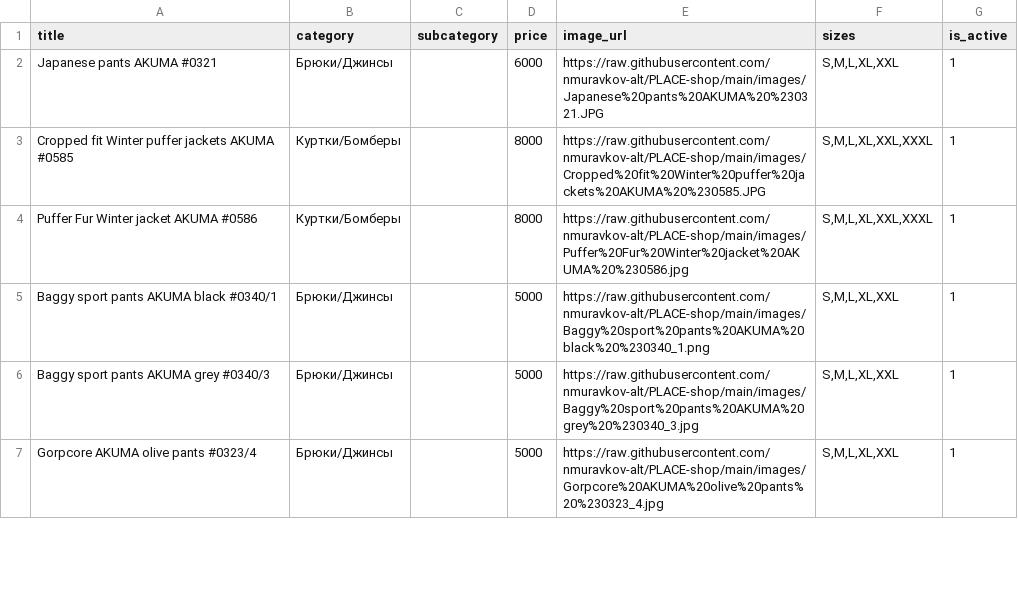
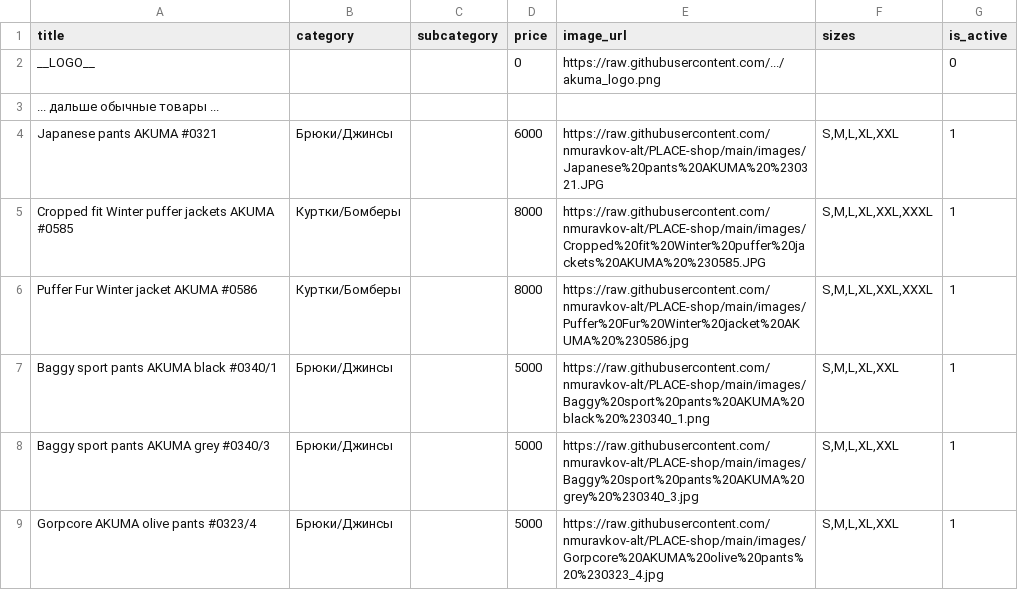
Before and after one commit to nmuravkov-alt/PLACE-shop, a CSV file: products_akuma.csv, drawn as a sheet; only a part is shown; the diff names each change by its address in the sheet, - before the commit and + after, or states it on an @@ line.

Commit message:
Update products_akuma.csv

```diff
--- a/products_akuma.csv
+++ b/products_akuma.csv
+row 2: __LOGO__ |  |  | 0 | https://raw.githubusercontent.com/.../akuma_logo.png |  | 0
+row 3: ... дальше обычные товары ...
```
